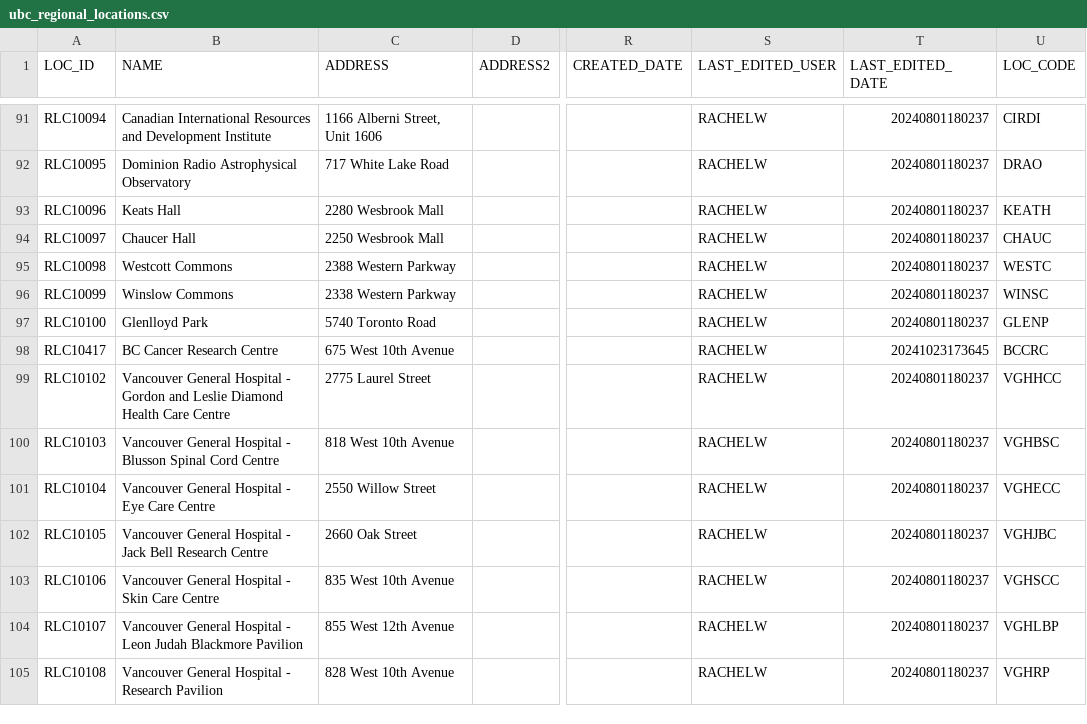
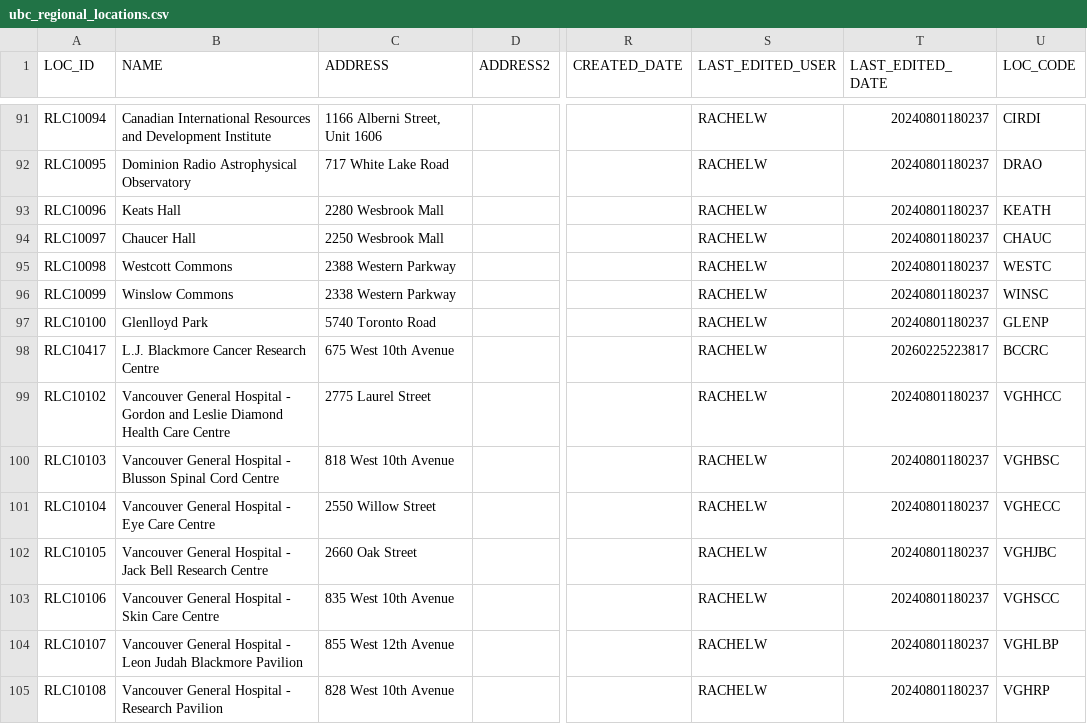
Before and after one commit to UBCGeodata/ubc-geospatial-opendata, a CSV file: off-campus/locations/csv/ubc_regional_locations.csv, drawn as a sheet; only a part is shown, gaps mark what is left out; the diff names each change by its address in the sheet, - before the commit and + after, or states it on an @@ line.

```diff
--- a/off-campus/locations/csv/ubc_regional_locations.csv
+++ b/off-campus/locations/csv/ubc_regional_locations.csv
-B98 (NAME): BC Cancer Research Centre
+B98 (NAME): L.J. Blackmore Cancer Research Centre
-T98 (LAST_EDITED_DATE): 20241023173645
+T98 (LAST_EDITED_DATE): 20260225223817
```
Also changed, not shown: ubcv/planning/csv/ubcv_landuse.csv, 2 other files.
